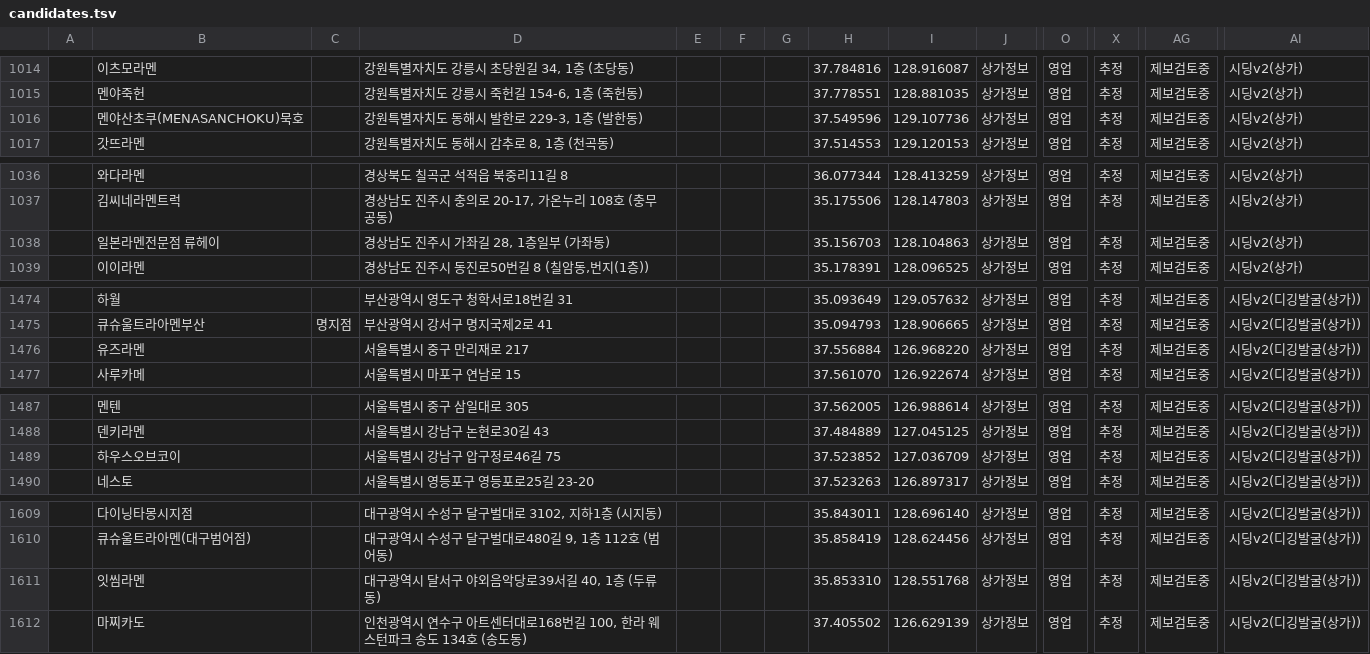
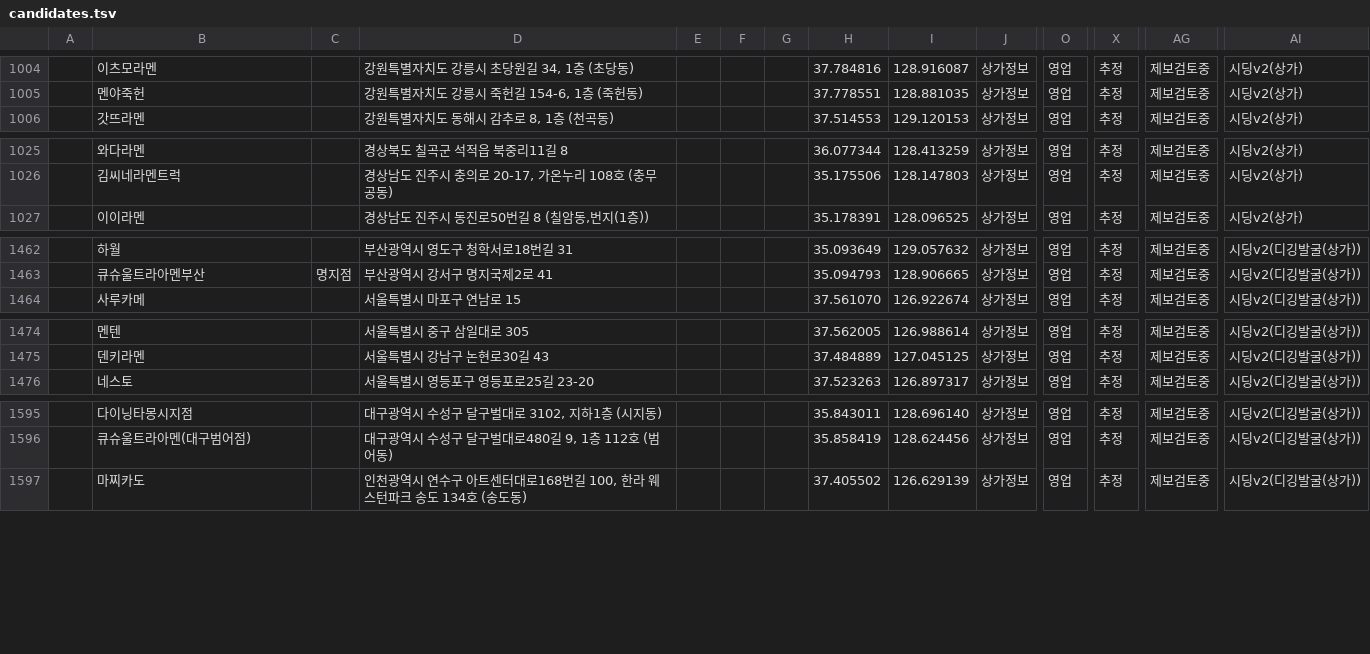
Before and after one commit to slowteady/ramap, a TSV file: data/out/candidates.tsv, drawn as a sheet; only a part is shown, gaps mark what is left out; rows hold the shown columns only; the diff covers the shown part only; the diff names each change by its address in the sheet, - before the commit and + after, or states it on an @@ line.

```diff
--- a/data/out/candidates.tsv
+++ b/data/out/candidates.tsv
-row 1016:  | 멘야산초쿠(MENASANCHOKU)묵호 |  | 강원특별자치도 동해시 발한로 229-3, 1층 (발한동) |  |  |  | 37.549596 | 129.107736 | 상가정보 | 영업 | 추정 | 제보검토중 | 시딩v2(상가)
-row 1038:  | 일본라멘전문점 류헤이 |  | 경상남도 진주시 가좌길 28, 1층일부 (가좌동) |  |  |  | 35.156703 | 128.104863 | 상가정보 | 영업 | 추정 | 제보검토중 | 시딩v2(상가)
-row 1476:  | 유즈라멘 |  | 서울특별시 중구 만리재로 217 |  |  |  | 37.556884 | 126.968220 | 상가정보 | 영업 | 추정 | 제보검토중 | 시딩v2(디깅발굴(상가))
-row 1489:  | 하우스오브코이 |  | 서울특별시 강남구 압구정로46길 75 |  |  |  | 37.523852 | 127.036709 | 상가정보 | 영업 | 추정 | 제보검토중 | 시딩v2(디깅발굴(상가))
-row 1611:  | 잇씸라멘 |  | 대구광역시 달서구 야외음악당로39서길 40, 1층 (두류동) |  |  |  | 35.853310 | 128.551768 | 상가정보 | 영업 | 추정 | 제보검토중 | 시딩v2(디깅발굴(상가))
```
Also changed, not shown: 10 removed rows elsewhere in this file, data/refresh-exclusions.tsv, 5 other files.
